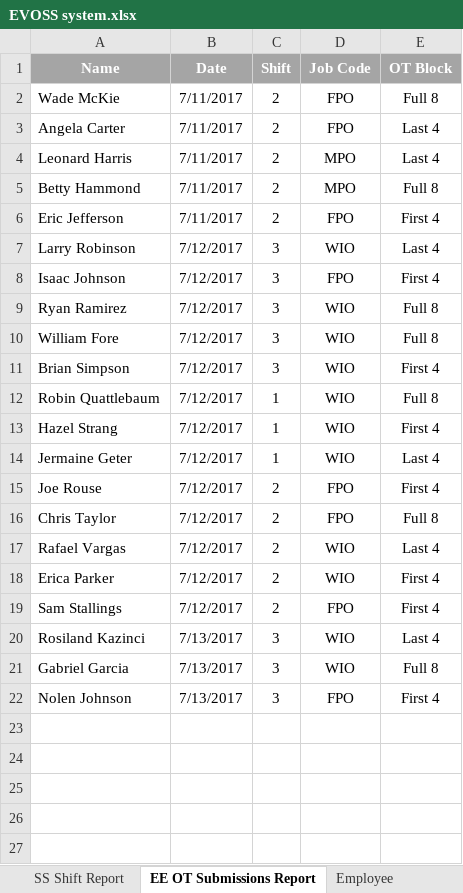
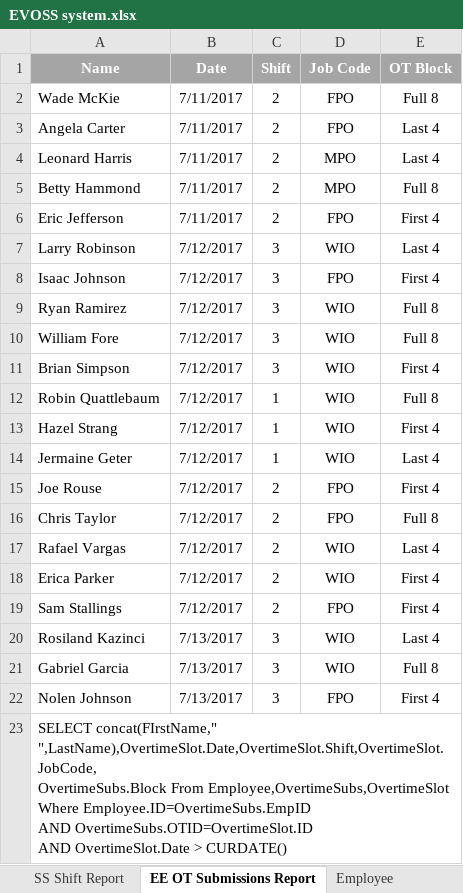
Before and after one commit to justinhadden/EvossInit, an Excel workbook: EVOSS system.xlsx, sheet EE OT Submissions Report, drawn as a sheet; values as stored, in another font and other column widths than the file's, no borders; ↵ is a line break in a cell; the diff names each change by its address in the sheet, - before the commit and + after, or states it on an @@ line.

```diff
--- a/EVOSS system.xlsx (sheet EE OT Submissions Report)
+++ b/EVOSS system.xlsx (sheet EE OT Submissions Report)
+row 23: SELECT concat(FIrstName," ",LastName),OvertimeSlot.Date,OvertimeSlot.Shift,OvertimeSlot.JobCode, ↵ OvertimeSubs.Block From Employee,OvertimeSubs,OvertimeSlot ↵ Where Employee.ID=OvertimeSubs.EmpID ↵ AND OvertimeSubs.OTID=OvertimeSlot.ID ↵ AND OvertimeSlot.Date > CURDATE()
```
Also changed, not shown: sheet Employee, sheet OvertimeSlot, sheet OvertimeSubs, sheet SS OT Report, other sheet tabs, 1 other file.
